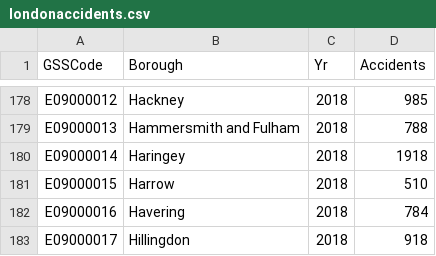
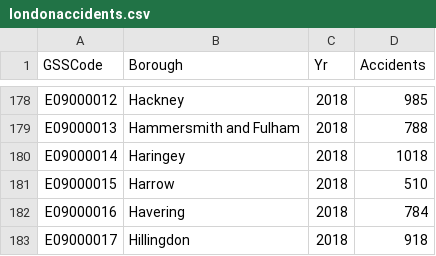
Before and after one commit to AdnaanM123/data, a CSV file: londonaccidents.csv, drawn as a sheet; only a part is shown, gaps mark what is left out.

Commit message:
new data

```diff
--- a/londonaccidents.csv
+++ b/londonaccidents.csv
@@ -179,3 +179,3 @@ E09000012,Hackney,2018,985
 E09000013,Hammersmith and Fulham,2018,788
-E09000014,Haringey,2018,1918
+E09000014,Haringey,2018,1018
 E09000015,Harrow,2018,510
```
